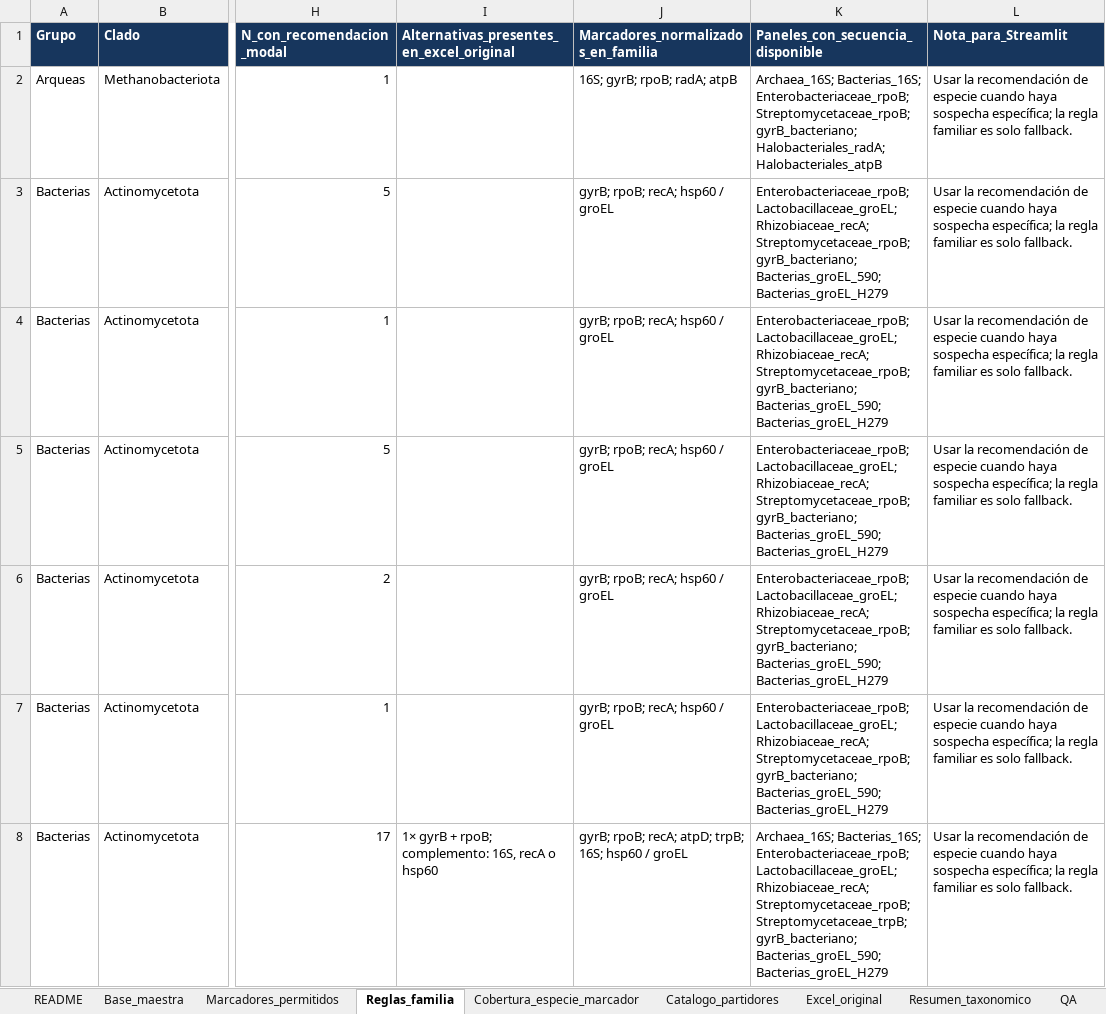
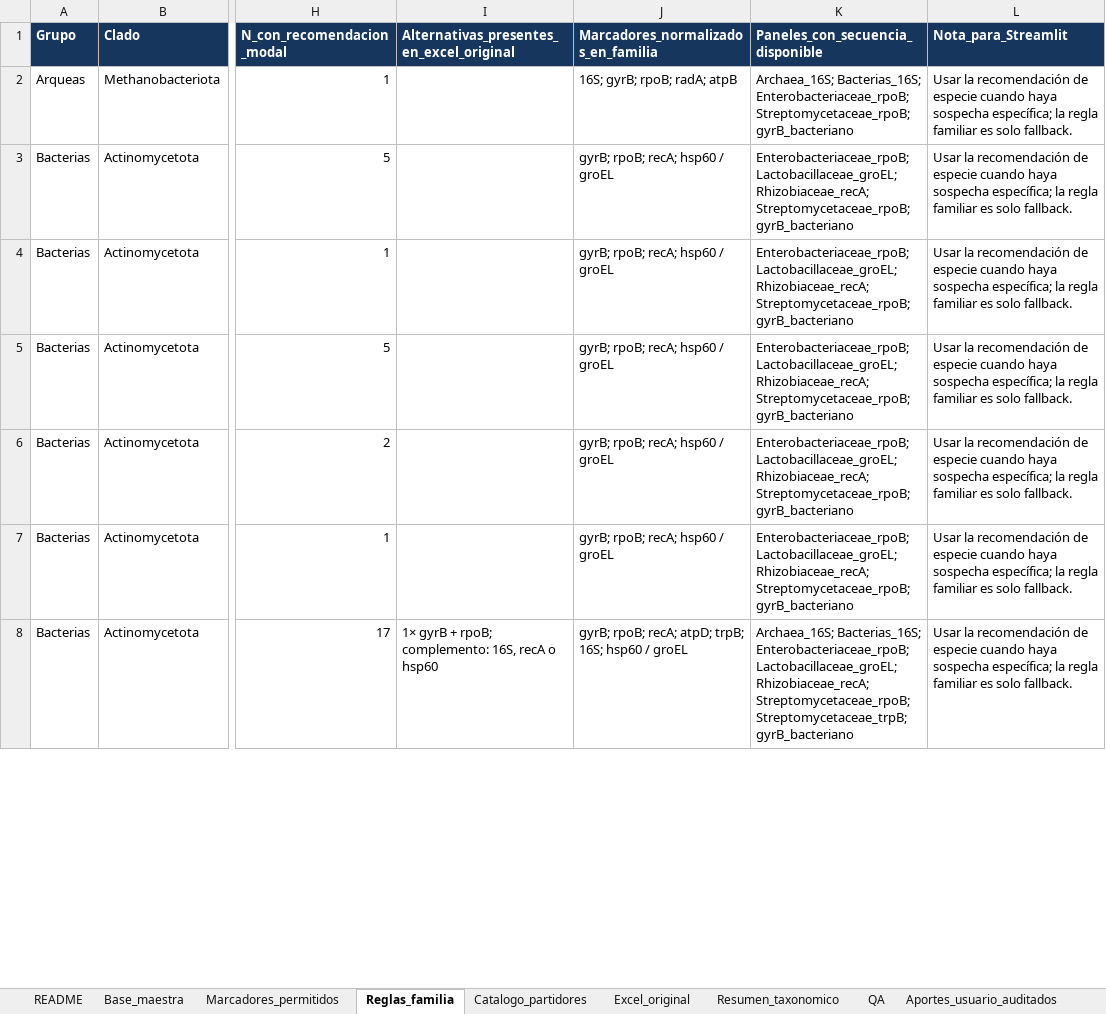
Before and after one commit to AYSLABsec/Identificador-de-marcadores, an Excel workbook: base_maestra.xlsx, sheet Reglas_familia, drawn as a sheet; only a part is shown, gaps mark what is left out; values as stored, in another font and other column widths than the file's, no borders; table styles not drawn; the diff covers the shown part only; the diff names each change by its address in the sheet, - before the commit and + after, or states it on an @@ line.

```diff
--- a/base_maestra.xlsx (sheet Reglas_familia)
+++ b/base_maestra.xlsx (sheet Reglas_familia)
-sheet tab: Cobertura_especie_marcador
+sheet tab: Aportes_usuario_auditados
-K2 (Paneles_con_secuencia_disponible): …Enterobacteriaceae_rpoB; Streptomycetaceae_rpoB; gyrB_bacteriano; Halobacteriales_radA; Halobacteriales_atpB
+K2 (Paneles_con_secuencia_disponible): …Enterobacteriaceae_rpoB; Streptomycetaceae_rpoB; gyrB_bacteriano
-K3:K7 (Paneles_con_secuencia_disponible): …Rhizobiaceae_recA; Streptomycetaceae_rpoB; gyrB_bacteriano; Bacterias_groEL_590; Bacterias_groEL_H279
+K3:K7 (Paneles_con_secuencia_disponible): …Rhizobiaceae_recA; Streptomycetaceae_rpoB; gyrB_bacteriano
-K8 (Paneles_con_secuencia_disponible): …Streptomycetaceae_rpoB; Streptomycetaceae_trpB; gyrB_bacteriano; Bacterias_groEL_590; Bacterias_groEL_H279
+K8 (Paneles_con_secuencia_disponible): …Streptomycetaceae_rpoB; Streptomycetaceae_trpB; gyrB_bacteriano
```
Also changed, not shown: 14 edited cells elsewhere in this sheet, sheet Catalogo_partidores, sheet Base_maestra, sheet QA, sheet Marcadores_permitidos, sheet README.
